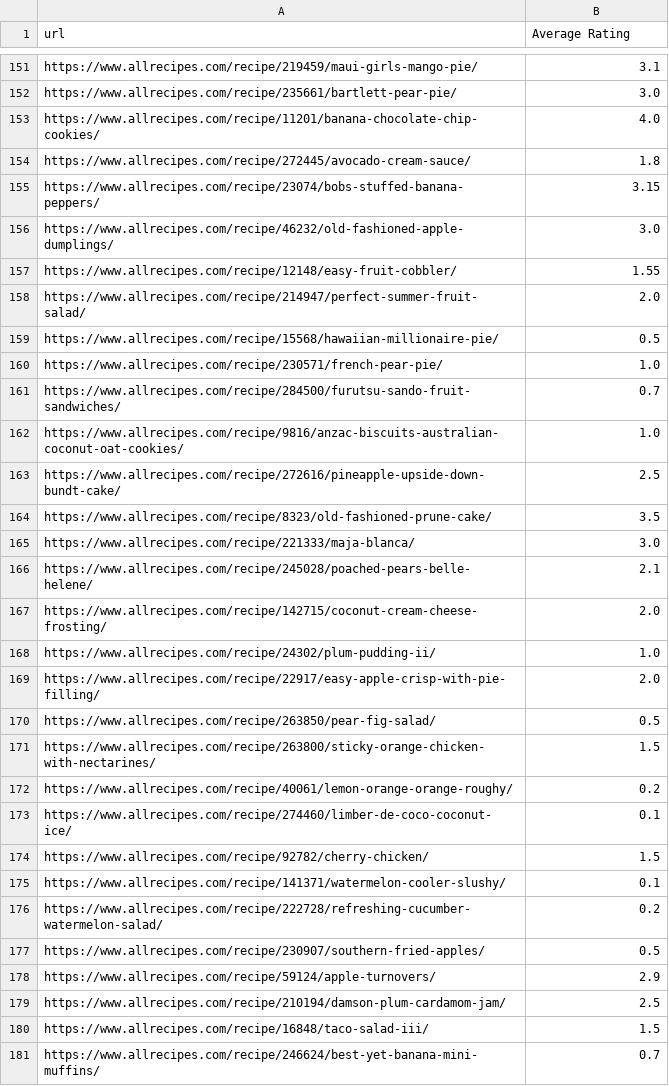
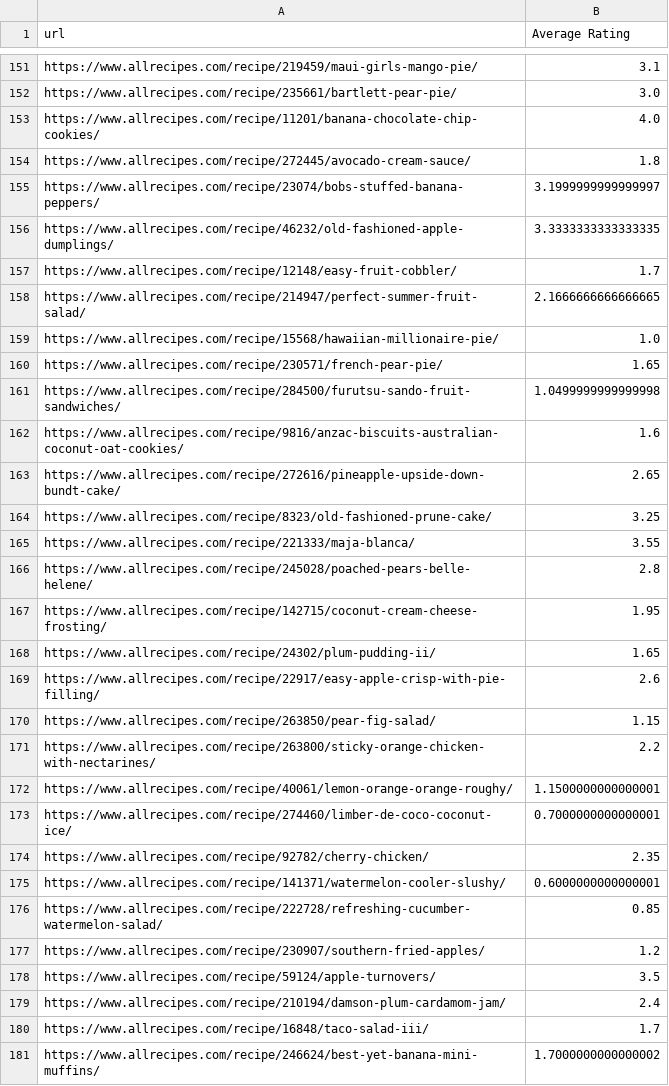
Before and after one commit to robertLam04/can-you-cook-it, a CSV file: recipe_ratings.csv, drawn as a sheet; only a part is shown, gaps mark what is left out; the diff covers the shown part only.

```diff
--- a/recipe_ratings.csv
+++ b/recipe_ratings.csv
@@ -154,28 +154,28 @@ https://www.allrecipes.com/recipe/11201/banana-chocolate-chip-cookies/,4.0
 https://www.allrecipes.com/recipe/272445/avocado-cream-sauce/,1.8
-https://www.allrecipes.com/recipe/23074/bobs-stuffed-banana-peppers/,3.15
-https://www.allrecipes.com/recipe/46232/old-fashioned-apple-dumplings/,3.0
-https://www.allrecipes.com/recipe/12148/easy-fruit-cobbler/,1.55
-https://www.allrecipes.com/recipe/214947/perfect-summer-fruit-salad/,2.0
-https://www.allrecipes.com/recipe/15568/hawaiian-millionaire-pie/,0.5
-https://www.allrecipes.com/recipe/230571/french-pear-pie/,1.0
-https://www.allrecipes.com/recipe/284500/furutsu-sando-fruit-sandwiches/,0.7
-https://www.allrecipes.com/recipe/9816/anzac-biscuits-australian-coconut-oat-cookies/,1.0
-https://www.allrecipes.com/recipe/272616/pineapple-upside-down-bundt-cake/,2.5
-https://www.allrecipes.com/recipe/8323/old-fashioned-prune-cake/,3.5
-https://www.allrecipes.com/recipe/221333/maja-blanca/,3.0
-https://www.allrecipes.com/recipe/245028/poached-pears-belle-helene/,2.1
-https://www.allrecipes.com/recipe/142715/coconut-cream-cheese-frosting/,2.0
-https://www.allrecipes.com/recipe/24302/plum-pudding-ii/,1.0
-https://www.allrecipes.com/recipe/22917/easy-apple-crisp-with-pie-filling/,2.0
-https://www.allrecipes.com/recipe/263850/pear-fig-salad/,0.5
-https://www.allrecipes.com/recipe/263800/sticky-orange-chicken-with-nectarines/,1.5
-https://www.allrecipes.com/recipe/40061/lemon-orange-orange-roughy/,0.2
-https://www.allrecipes.com/recipe/274460/limber-de-coco-coconut-ice/,0.1
-https://www.allrecipes.com/recipe/92782/cherry-chicken/,1.5
-https://www.allrecipes.com/recipe/141371/watermelon-cooler-slushy/,0.1
-https://www.allrecipes.com/recipe/222728/refreshing-cucumber-watermelon-salad/,0.2
-https://www.allrecipes.com/recipe/230907/southern-fried-apples/,0.5
-https://www.allrecipes.com/recipe/59124/apple-turnovers/,2.9
-https://www.allrecipes.com/recipe/210194/damson-plum-cardamom-jam/,2.5
-https://www.allrecipes.com/recipe/16848/taco-salad-iii/,1.5
-https://www.allrecipes.com/recipe/246624/best-yet-banana-mini-muffins/,0.7
+https://www.allrecipes.com/recipe/23074/bobs-stuffed-banana-peppers/,3.1999999999999997
+https://www.allrecipes.com/recipe/46232/old-fashioned-apple-dumplings/,3.3333333333333335
+https://www.allrecipes.com/recipe/12148/easy-fruit-cobbler/,1.7
+https://www.allrecipes.com/recipe/214947/perfect-summer-fruit-salad/,2.1666666666666665
+https://www.allrecipes.com/recipe/15568/hawaiian-millionaire-pie/,1.0
+https://www.allrecipes.com/recipe/230571/french-pear-pie/,1.65
+https://www.allrecipes.com/recipe/284500/furutsu-sando-fruit-sandwiches/,1.0499999999999998
+https://www.allrecipes.com/recipe/9816/anzac-biscuits-australian-coconut-oat-cookies/,1.6
+https://www.allrecipes.com/recipe/272616/pineapple-upside-down-bundt-cake/,2.65
+https://www.allrecipes.com/recipe/8323/old-fashioned-prune-cake/,3.25
+https://www.allrecipes.com/recipe/221333/maja-blanca/,3.55
+https://www.allrecipes.com/recipe/245028/poached-pears-belle-helene/,2.8
+https://www.allrecipes.com/recipe/142715/coconut-cream-cheese-frosting/,1.95
+https://www.allrecipes.com/recipe/24302/plum-pudding-ii/,1.65
+https://www.allrecipes.com/recipe/22917/easy-apple-crisp-with-pie-filling/,2.6
+https://www.allrecipes.com/recipe/263850/pear-fig-salad/,1.15
+https://www.allrecipes.com/recipe/263800/sticky-orange-chicken-with-nectarines/,2.2
+https://www.allrecipes.com/recipe/40061/lemon-orange-orange-roughy/,1.1500000000000001
+https://www.allrecipes.com/recipe/274460/limber-de-coco-coconut-ice/,0.7000000000000001
+https://www.allrecipes.com/recipe/92782/cherry-chicken/,2.35
+https://www.allrecipes.com/recipe/141371/watermelon-cooler-slushy/,0.6000000000000001
+https://www.allrecipes.com/recipe/222728/refreshing-cucumber-watermelon-salad/,0.85
+https://www.allrecipes.com/recipe/230907/southern-fried-apples/,1.2
+https://www.allrecipes.com/recipe/59124/apple-turnovers/,3.5
+https://www.allrecipes.com/recipe/210194/damson-plum-cardamom-jam/,2.4
+https://www.allrecipes.com/recipe/16848/taco-salad-iii/,1.7
+https://www.allrecipes.com/recipe/246624/best-yet-banana-mini-muffins/,1.7000000000000002
```
Also changed, not shown: 13 edited cells elsewhere in this file, 7 other files.
